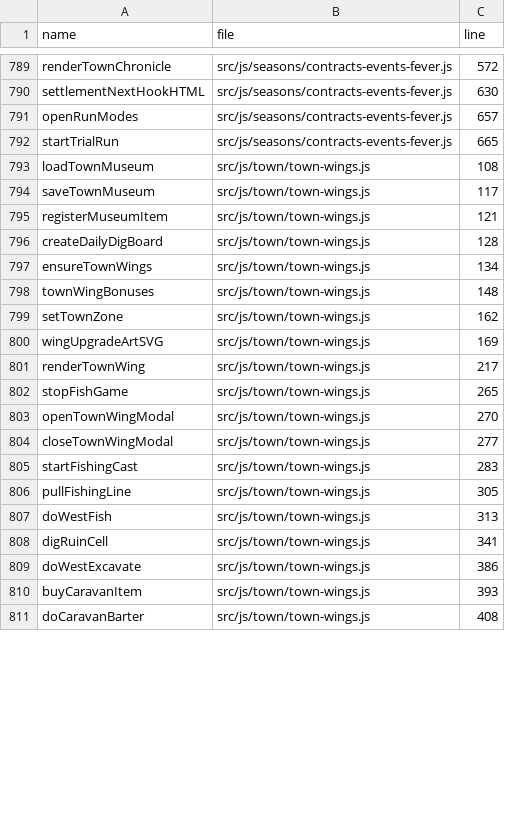
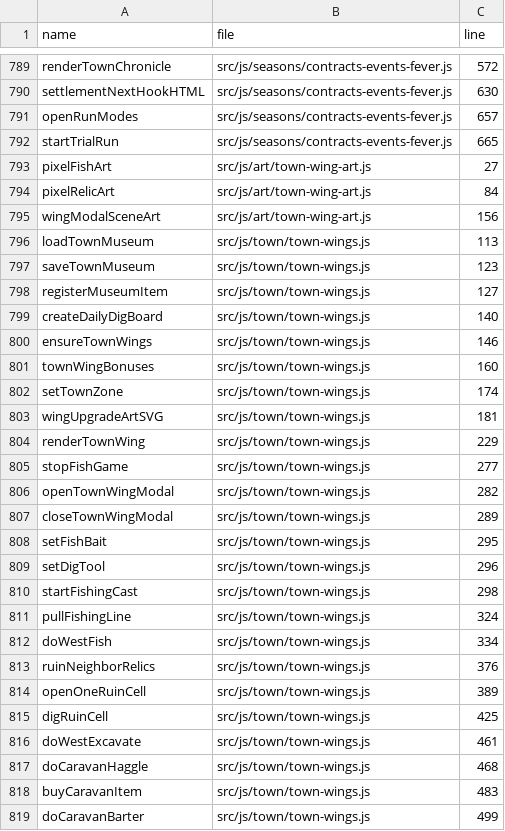
Before and after one commit to LiChiaHans/Forge-Game, a TSV file: docs/function-index.tsv, drawn as a sheet; only a part is shown, gaps mark what is left out; the diff covers the shown part only.

Commit message:
Click-to-dismiss toasts, bespoke pixel-art fish & relics, 6 wing modal scene headers, deeper fishing/excavation/caravan gameplay, and half-body tavern portraits

```diff
--- a/docs/function-index.tsv
+++ b/docs/function-index.tsv
@@ -792,20 +792,28 @@ openRunModes	src/js/seasons/contracts-events-fever.js	657
 startTrialRun	src/js/seasons/contracts-events-fever.js	665
-loadTownMuseum	src/js/town/town-wings.js	108
-saveTownMuseum	src/js/town/town-wings.js	117
-registerMuseumItem	src/js/town/town-wings.js	121
-createDailyDigBoard	src/js/town/town-wings.js	128
-ensureTownWings	src/js/town/town-wings.js	134
-townWingBonuses	src/js/town/town-wings.js	148
-setTownZone	src/js/town/town-wings.js	162
-wingUpgradeArtSVG	src/js/town/town-wings.js	169
-renderTownWing	src/js/town/town-wings.js	217
-stopFishGame	src/js/town/town-wings.js	265
-openTownWingModal	src/js/town/town-wings.js	270
-closeTownWingModal	src/js/town/town-wings.js	277
-startFishingCast	src/js/town/town-wings.js	283
-pullFishingLine	src/js/town/town-wings.js	305
-doWestFish	src/js/town/town-wings.js	313
-digRuinCell	src/js/town/town-wings.js	341
-doWestExcavate	src/js/town/town-wings.js	386
-buyCaravanItem	src/js/town/town-wings.js	393
-doCaravanBarter	src/js/town/town-wings.js	408
+pixelFishArt	src/js/art/town-wing-art.js	27
+pixelRelicArt	src/js/art/town-wing-art.js	84
+wingModalSceneArt	src/js/art/town-wing-art.js	156
+loadTownMuseum	src/js/town/town-wings.js	113
+saveTownMuseum	src/js/town/town-wings.js	123
+registerMuseumItem	src/js/town/town-wings.js	127
+createDailyDigBoard	src/js/town/town-wings.js	140
+ensureTownWings	src/js/town/town-wings.js	146
+townWingBonuses	src/js/town/town-wings.js	160
+setTownZone	src/js/town/town-wings.js	174
+wingUpgradeArtSVG	src/js/town/town-wings.js	181
+renderTownWing	src/js/town/town-wings.js	229
+stopFishGame	src/js/town/town-wings.js	277
+openTownWingModal	src/js/town/town-wings.js	282
+closeTownWingModal	src/js/town/town-wings.js	289
+setFishBait	src/js/town/town-wings.js	295
+setDigTool	src/js/town/town-wings.js	296
+startFishingCast	src/js/town/town-wings.js	298
+pullFishingLine	src/js/town/town-wings.js	324
+doWestFish	src/js/town/town-wings.js	334
+ruinNeighborRelics	src/js/town/town-wings.js	376
+openOneRuinCell	src/js/town/town-wings.js	389
+digRuinCell	src/js/town/town-wings.js	425
+doWestExcavate	src/js/town/town-wings.js	461
+doCaravanHaggle	src/js/town/town-wings.js	468
+buyCaravanItem	src/js/town/town-wings.js	483
+doCaravanBarter	src/js/town/town-wings.js	499
```
Also changed, not shown: 10 edited cells elsewhere in this file, 9 other files.
